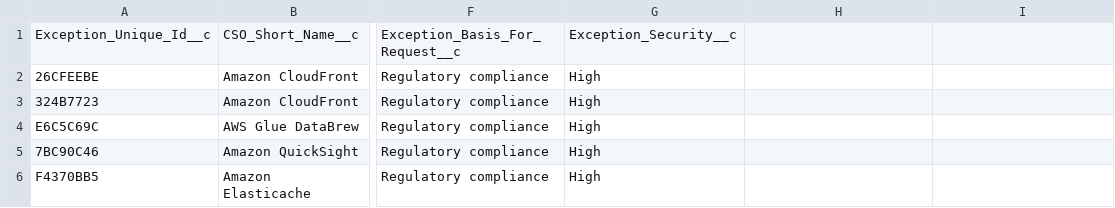
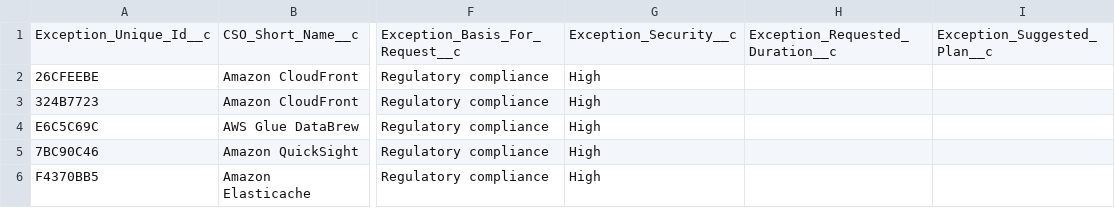
Before and after one commit to chrislmdev/impcat2, a CSV file: demo-data/catalog-mock/2026-01_aws_exceptions.csv, drawn as a sheet; only a part is shown, gaps mark what is left out; the diff names each change by its address in the sheet, - before the commit and + after, or states it on an @@ line.

Commit message:
Enhance Exception Item management by adding 'Requested Duration' and 'Suggested Plan' fields. Update CatalogUploadService and related classes to process these new fields. Modify LWC components to display duration and plan changes, ensuring improved data handling and user experience. Update test cases to validate new functionality.

```diff
--- a/demo-data/catalog-mock/2026-01_aws_exceptions.csv
+++ b/demo-data/catalog-mock/2026-01_aws_exceptions.csv
-H1: (empty)
+H1: Exception_Requested_Duration__c
-I1: (empty)
+I1: Exception_Suggested_Plan__c
```
Also changed, not shown: demo-data/catalog-mock/2026-02_aws_exceptions.csv, 14 other files.
